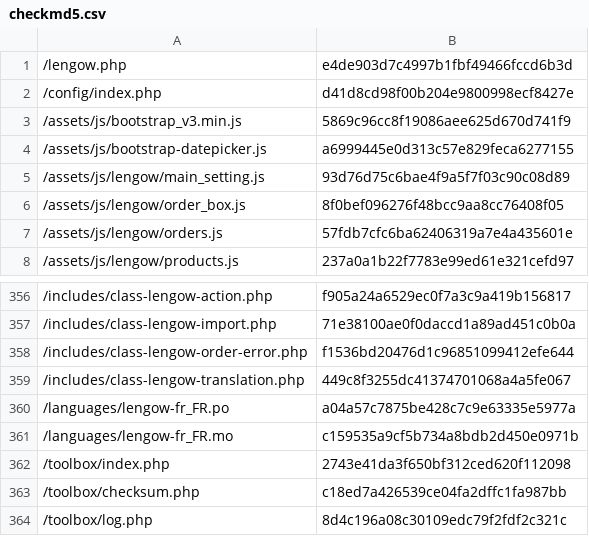
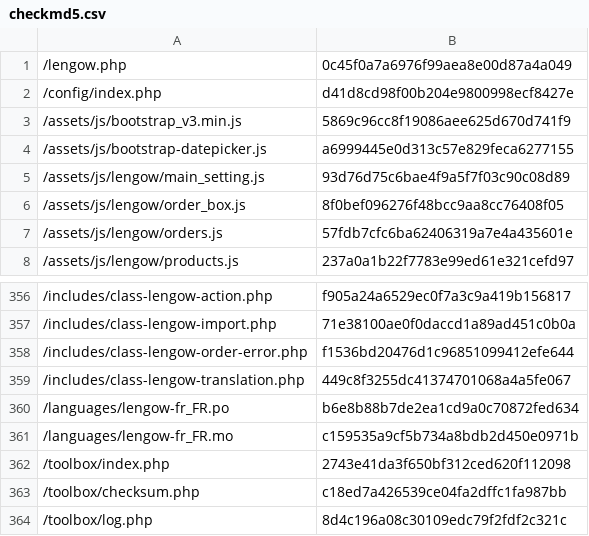
Before and after one commit to lengow/plugin-woocommerce, a CSV file: toolbox/checkmd5.csv, drawn as a sheet; only a part is shown, gaps mark what is left out.

```diff
--- a/toolbox/checkmd5.csv
+++ b/toolbox/checkmd5.csv
@@ -1,2 +1,2 @@
-/lengow.php|e4de903d7c4997b1fbf49466fccd6b3d
+/lengow.php|0c45f0a7a6976f99aea8e00d87a4a049
 /config/index.php|d41d8cd98f00b204e9800998ecf8427e
@@ -359,3 +359,3 @@
 /includes/class-lengow-translation.php|449c8f3255dc41374701068a4a5fe067
-/languages/lengow-fr_FR.po|a04a57c7875be428c7c9e63335e5977a
+/languages/lengow-fr_FR.po|b6e8b88b7de2ea1cd9a0c70872fed634
 /languages/lengow-fr_FR.mo|c159535a9cf5b734a8bdb2d450e0971b
```
Also changed, not shown: 4 other files.
